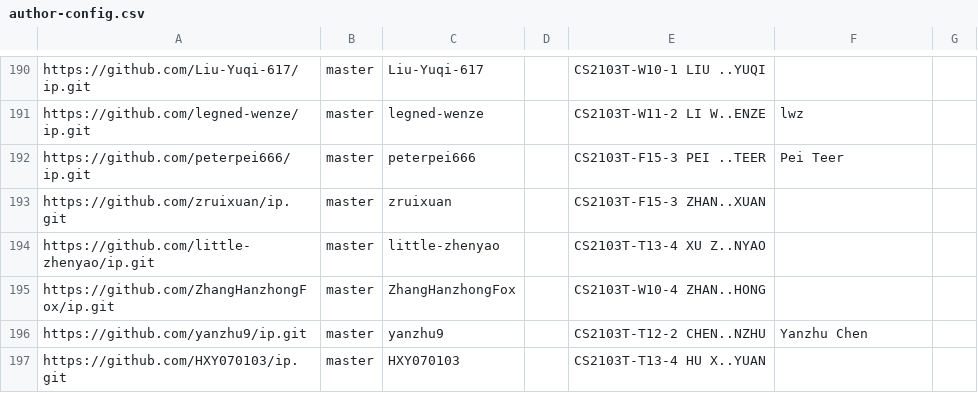
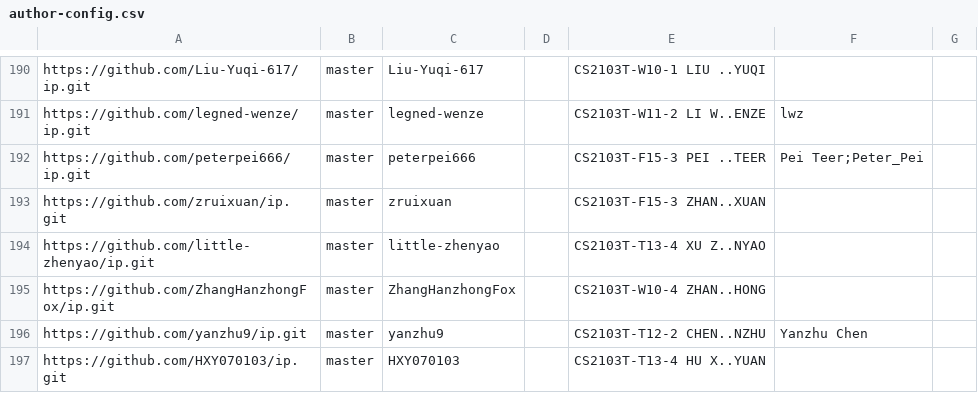
Before and after one commit to NUS-CS2103-AY2627-S1/ip-dashboard, a CSV file: config/author-config.csv, drawn as a sheet; only a part is shown, gaps mark what is left out.

Commit message:
Update configs

```diff
--- a/config/author-config.csv
+++ b/config/author-config.csv
@@ -191,3 +191,3 @@ https://github.com/Liu-Yuqi-617/ip.git,master,Liu-Yuqi-617,,CS2103T-W10-1 LIU ..
 https://github.com/legned-wenze/ip.git,master,legned-wenze,,CS2103T-W11-2 LI W..ENZE,lwz,
-https://github.com/peterpei666/ip.git,master,peterpei666,,CS2103T-F15-3 PEI ..TEER,Pei Teer,
+https://github.com/peterpei666/ip.git,master,peterpei666,,CS2103T-F15-3 PEI ..TEER,Pei Teer;Peter_Pei,
 https://github.com/zruixuan/ip.git,master,zruixuan,,CS2103T-F15-3 ZHAN..XUAN,,
```
